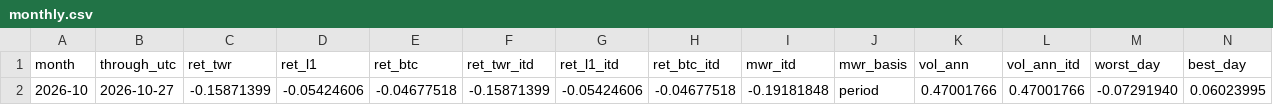
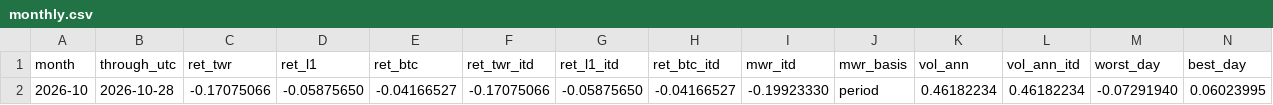
Before and after one commit to reouthq/track, a CSV file: data/monthly.csv, drawn as a sheet; only a part is shown; removed rows and columns are numbered as before the commit, all else as after; rows hold the shown columns only; the diff names each change by its address in the sheet, - before the commit and + after, or states it on an @@ line.

```diff
--- a/data/monthly.csv
+++ b/data/monthly.csv
-row 2: 2026-10 | 2026-10-27 | -0.15871399 | -0.05424606 | -0.04677518 | -0.15871399 | -0.05424606 | -0.04677518 | -0.19181848 | period | 0.47001766 | 0.47001766 | -0.07291940 | 0.06023995
+row 2: 2026-10 | 2026-10-28 | -0.17075066 | -0.05875650 | -0.04166527 | -0.17075066 | -0.05875650 | -0.04166527 | -0.19923330 | period | 0.46182234 | 0.46182234 | -0.07291940 | 0.06023995
```
Also changed, not shown: data/equity_daily.csv, data/income_daily.csv, 4 other files.
